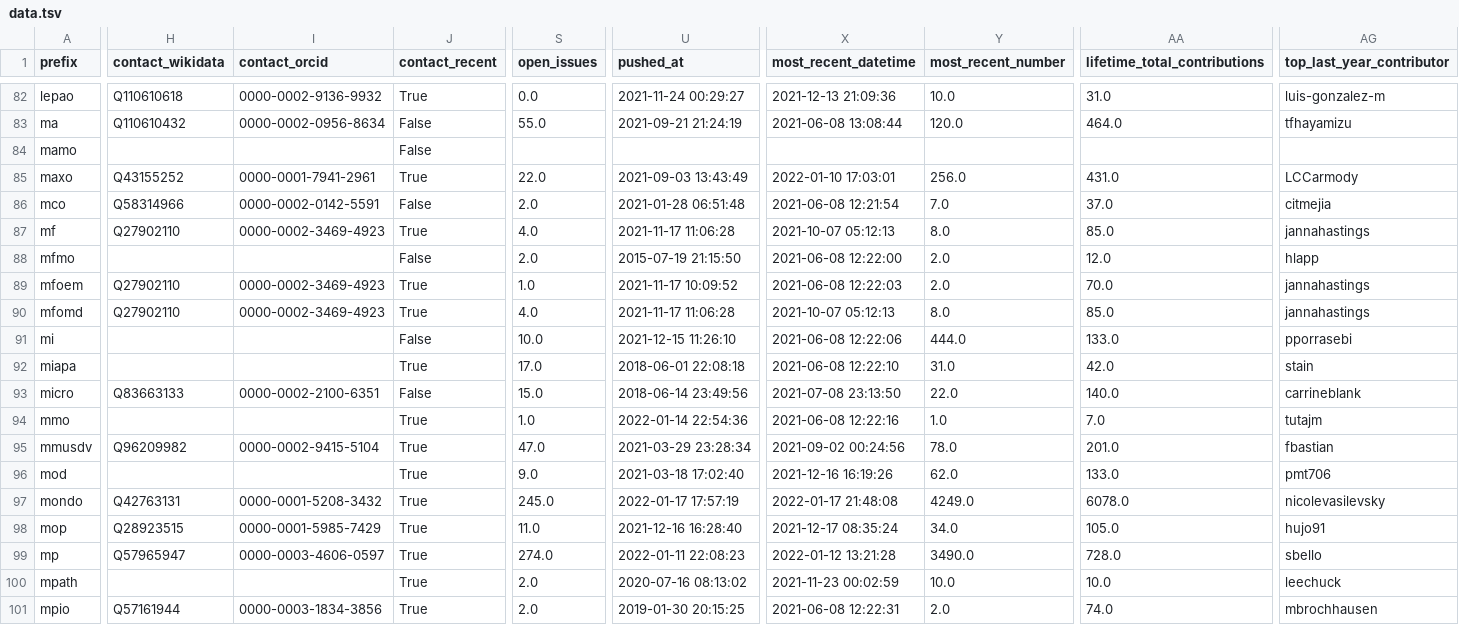
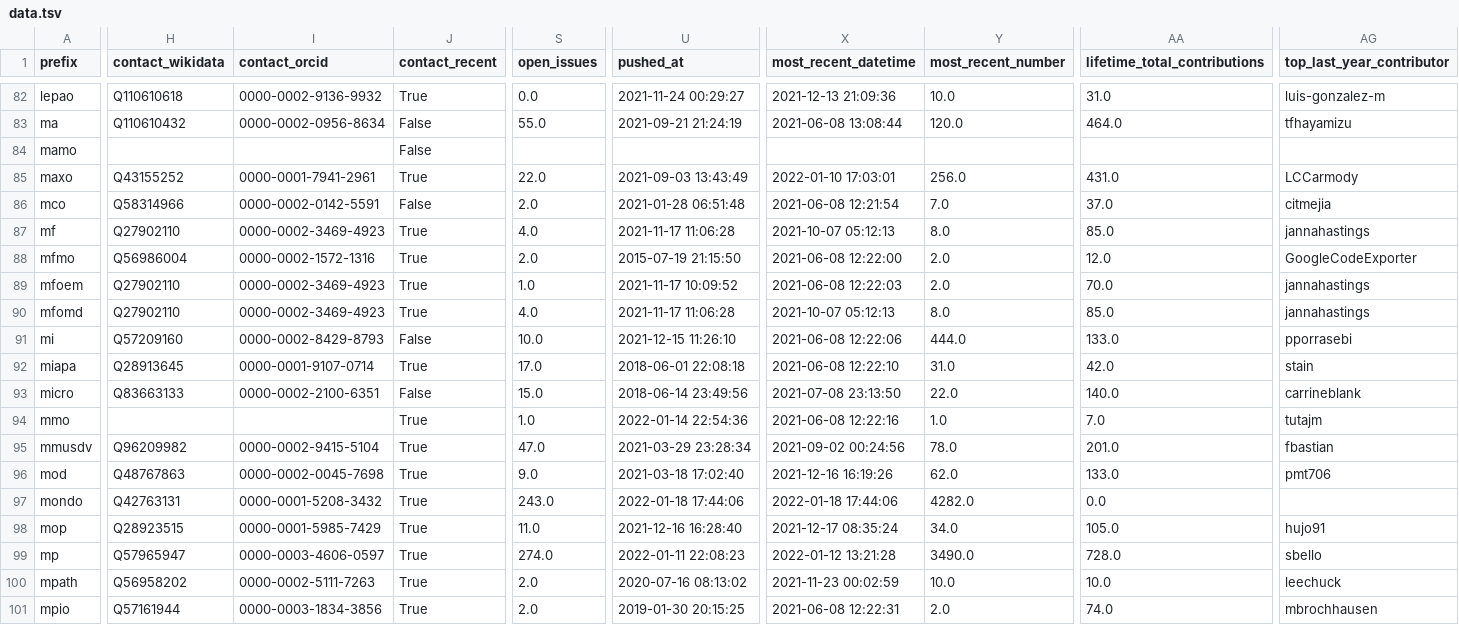
Before and after one commit to cthoyt/obo-community-health, a TSV file: data/data.tsv, drawn as a sheet; only a part is shown, gaps mark what is left out; the diff covers the shown part only; the diff names each change by its address in the sheet, - before the commit and + after, or states it on an @@ line.

```diff
--- a/data/data.tsv
+++ b/data/data.tsv
-H88 (contact_wikidata): (empty)
+H88 (contact_wikidata): Q56986004
-I88 (contact_orcid): (empty)
+I88 (contact_orcid): 0000-0002-1572-1316
-J88 (contact_recent): False
+J88 (contact_recent): True
-AG88 (top_last_year_contributor): hlapp
+AG88 (top_last_year_contributor): GoogleCodeExporter
-H91 (contact_wikidata): (empty)
+H91 (contact_wikidata): Q57209160
-I91 (contact_orcid): (empty)
+I91 (contact_orcid): 0000-0002-8429-8793
-H92 (contact_wikidata): (empty)
+H92 (contact_wikidata): Q28913645
-I92 (contact_orcid): (empty)
+I92 (contact_orcid): 0000-0001-9107-0714
-H96 (contact_wikidata): (empty)
+H96 (contact_wikidata): Q48767863
-I96 (contact_orcid): (empty)
+I96 (contact_orcid): 0000-0002-0045-7698
-S97 (open_issues): 245.0
+S97 (open_issues): 243.0
-U97 (pushed_at): 2022-01-17 17:57:19
+U97 (pushed_at): 2022-01-18 17:44:06
-X97 (most_recent_datetime): 2022-01-17 21:48:08
+X97 (most_recent_datetime): 2022-01-18 17:44:06
-Y97 (most_recent_number): 4249.0
+Y97 (most_recent_number): 4282.0
-AA97 (lifetime_total_contributions): 6078.0
+AA97 (lifetime_total_contributions): 0.0
-AG97 (top_last_year_contributor): nicolevasilevsky
+AG97 (top_last_year_contributor): (empty)
-H100 (contact_wikidata): (empty)
+H100 (contact_wikidata): Q56958202
-I100 (contact_orcid): (empty)
+I100 (contact_orcid): 0000-0002-5111-7263
```
Also changed, not shown: 140 edited cells elsewhere in this file, data/contacts_table.tsv, 9 other files.
